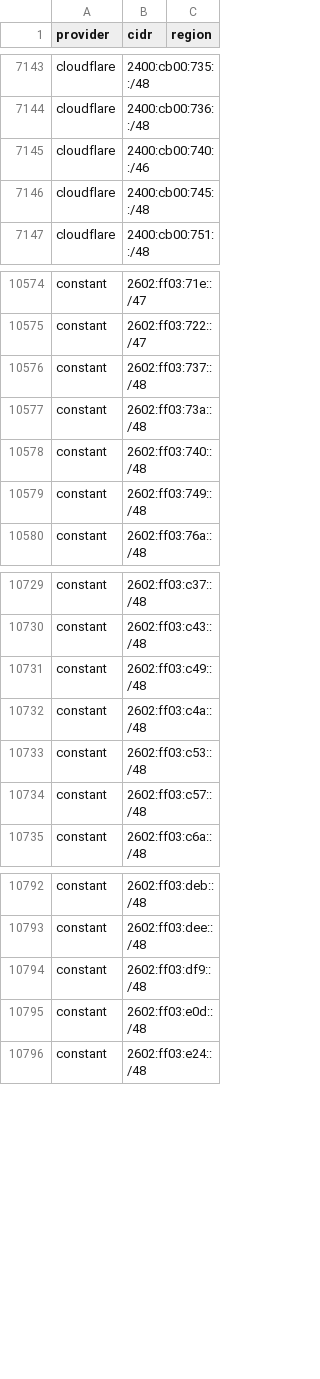
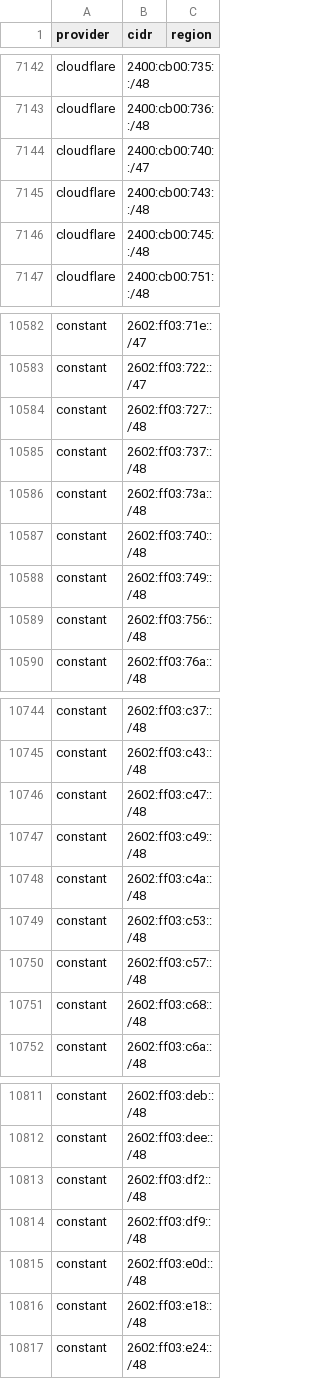
Before and after one commit to 123jjck/cdn-ip-ranges, a CSV file: all/all.csv, drawn as a sheet; only a part is shown, gaps mark what is left out; the diff covers the shown part only.

```diff
--- a/all/all.csv
+++ b/all/all.csv
@@ -7144,3 +7143,4 @@ cloudflare,2400:cb00:735::/48,
 cloudflare,2400:cb00:736::/48,
-cloudflare,2400:cb00:740::/46,
+cloudflare,2400:cb00:740::/47,
+cloudflare,2400:cb00:743::/48,
 cloudflare,2400:cb00:745::/48,
@@ -10575,2 +10583,3 @@ constant,2602:ff03:71e::/47,
 constant,2602:ff03:722::/47,
+constant,2602:ff03:727::/48,
 constant,2602:ff03:737::/48,
@@ -10579,2 +10588,3 @@ constant,2602:ff03:740::/48,
 constant,2602:ff03:749::/48,
+constant,2602:ff03:756::/48,
 constant,2602:ff03:76a::/48,
@@ -10730,2 +10745,3 @@ constant,2602:ff03:c37::/48,
 constant,2602:ff03:c43::/48,
+constant,2602:ff03:c47::/48,
 constant,2602:ff03:c49::/48,
@@ -10734,2 +10750,3 @@ constant,2602:ff03:c53::/48,
 constant,2602:ff03:c57::/48,
+constant,2602:ff03:c68::/48,
 constant,2602:ff03:c6a::/48,
@@ -10793,4 +10812,6 @@ constant,2602:ff03:deb::/48,
 constant,2602:ff03:dee::/48,
+constant,2602:ff03:df2::/48,
 constant,2602:ff03:df9::/48,
 constant,2602:ff03:e0d::/48,
+constant,2602:ff03:e18::/48,
 constant,2602:ff03:e24::/48,
```
Also changed, not shown: 29 added rows, 6 removed rows and 4 edited cells elsewhere in this file, 43 other files.
